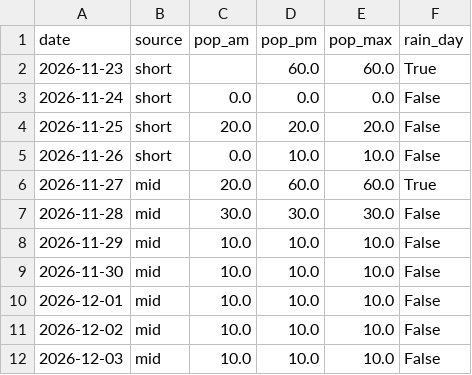
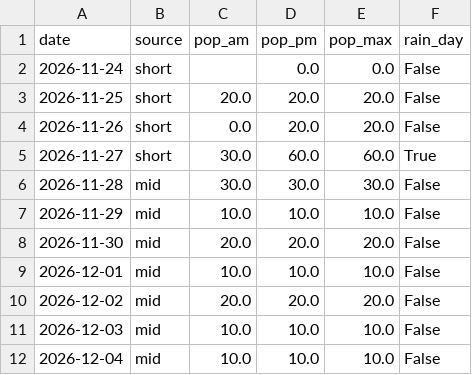
Before and after one commit to SJ01-max/ilson-ai, a CSV file: data/weekly_rain.csv, drawn as a sheet.

```diff
--- a/data/weekly_rain.csv
+++ b/data/weekly_rain.csv
@@ -1,12 +1,12 @@
 date,source,pop_am,pop_pm,pop_max,rain_day
-2026-11-23,short,,60.0,60.0,True
-2026-11-24,short,0.0,0.0,0.0,False
+2026-11-24,short,,0.0,0.0,False
 2026-11-25,short,20.0,20.0,20.0,False
-2026-11-26,short,0.0,10.0,10.0,False
-2026-11-27,mid,20.0,60.0,60.0,True
+2026-11-26,short,0.0,20.0,20.0,False
+2026-11-27,short,30.0,60.0,60.0,True
 2026-11-28,mid,30.0,30.0,30.0,False
 2026-11-29,mid,10.0,10.0,10.0,False
-2026-11-30,mid,10.0,10.0,10.0,False
+2026-11-30,mid,20.0,20.0,20.0,False
 2026-12-01,mid,10.0,10.0,10.0,False
-2026-12-02,mid,10.0,10.0,10.0,False
+2026-12-02,mid,20.0,20.0,20.0,False
 2026-12-03,mid,10.0,10.0,10.0,False
+2026-12-04,mid,10.0,10.0,10.0,False
```
Also changed, not shown: 1 other file.
